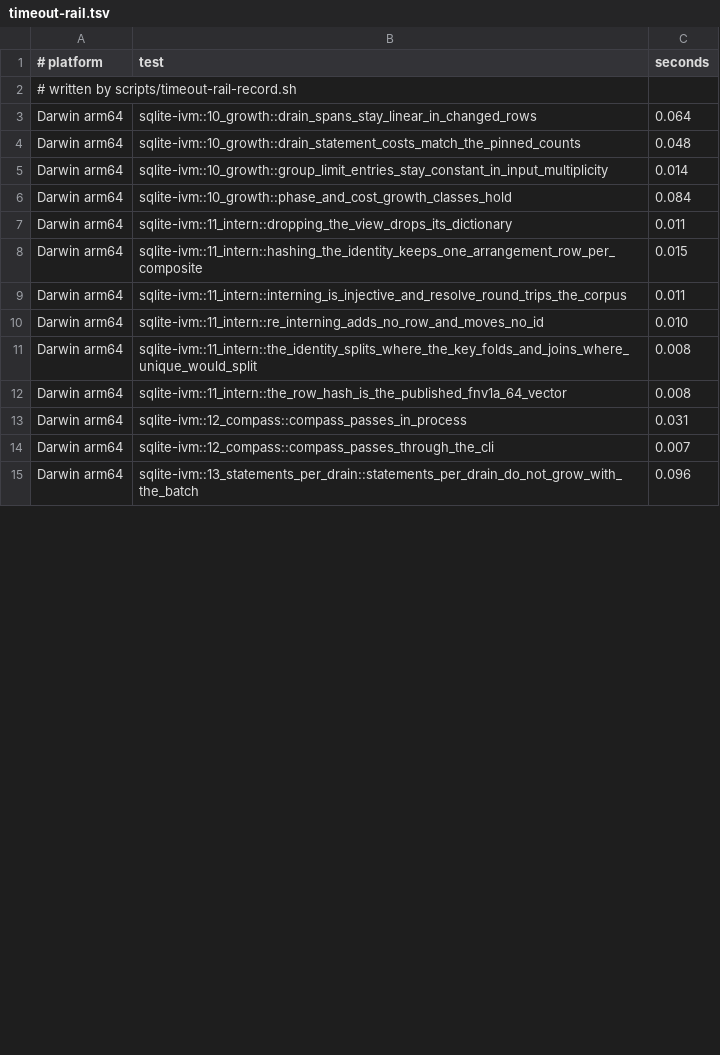
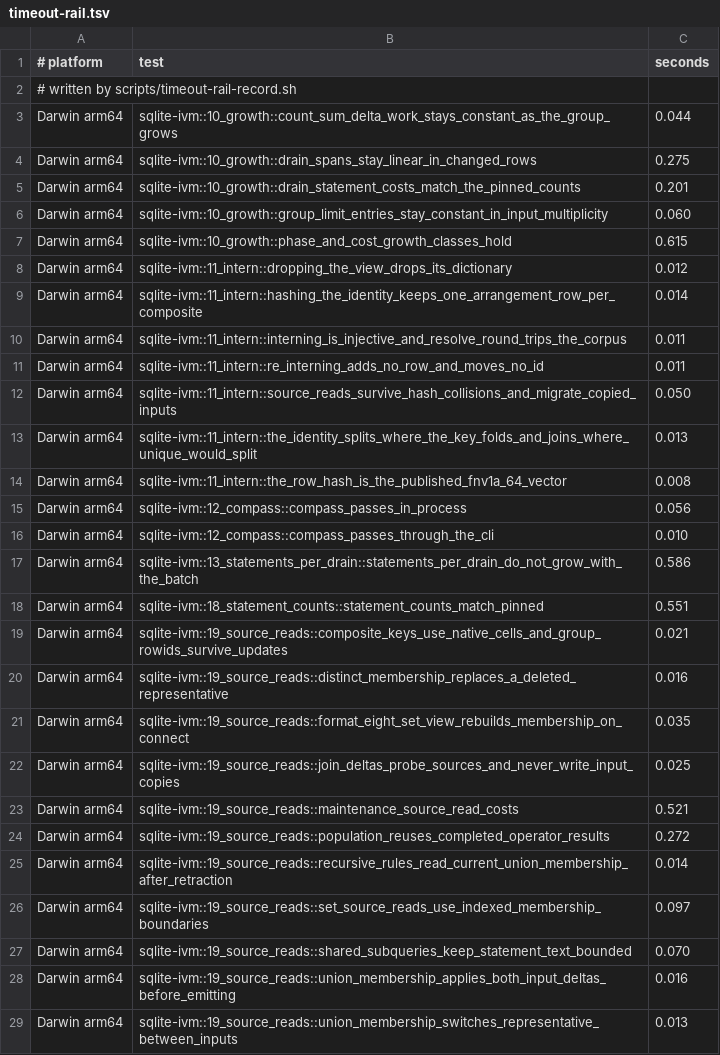
Before and after one commit to hafley66/sqlite_ivm, a TSV file: scripts/timeout-rail.tsv, drawn as a sheet; only a part is shown; the diff covers the shown part only.

Commit message:
Use native SQLite membership for fixpoint rows

```diff
--- a/scripts/timeout-rail.tsv
+++ b/scripts/timeout-rail.tsv
@@ -2,14 +2,28 @@
 # written by scripts/timeout-rail-record.sh
-Darwin arm64	sqlite-ivm::10_growth::drain_spans_stay_linear_in_changed_rows	0.064
-Darwin arm64	sqlite-ivm::10_growth::drain_statement_costs_match_the_pinned_counts	0.048
-Darwin arm64	sqlite-ivm::10_growth::group_limit_entries_stay_constant_in_input_multiplicity	0.014
-Darwin arm64	sqlite-ivm::10_growth::phase_and_cost_growth_classes_hold	0.084
-Darwin arm64	sqlite-ivm::11_intern::dropping_the_view_drops_its_dictionary	0.011
-Darwin arm64	sqlite-ivm::11_intern::hashing_the_identity_keeps_one_arrangement_row_per_composite	0.015
+Darwin arm64	sqlite-ivm::10_growth::count_sum_delta_work_stays_constant_as_the_group_grows	0.044
+Darwin arm64	sqlite-ivm::10_growth::drain_spans_stay_linear_in_changed_rows	0.275
+Darwin arm64	sqlite-ivm::10_growth::drain_statement_costs_match_the_pinned_counts	0.201
+Darwin arm64	sqlite-ivm::10_growth::group_limit_entries_stay_constant_in_input_multiplicity	0.060
+Darwin arm64	sqlite-ivm::10_growth::phase_and_cost_growth_classes_hold	0.615
+Darwin arm64	sqlite-ivm::11_intern::dropping_the_view_drops_its_dictionary	0.012
+Darwin arm64	sqlite-ivm::11_intern::hashing_the_identity_keeps_one_arrangement_row_per_composite	0.014
 Darwin arm64	sqlite-ivm::11_intern::interning_is_injective_and_resolve_round_trips_the_corpus	0.011
-Darwin arm64	sqlite-ivm::11_intern::re_interning_adds_no_row_and_moves_no_id	0.010
-Darwin arm64	sqlite-ivm::11_intern::the_identity_splits_where_the_key_folds_and_joins_where_unique_would_split	0.008
+Darwin arm64	sqlite-ivm::11_intern::re_interning_adds_no_row_and_moves_no_id	0.011
+Darwin arm64	sqlite-ivm::11_intern::source_reads_survive_hash_collisions_and_migrate_copied_inputs	0.050
+Darwin arm64	sqlite-ivm::11_intern::the_identity_splits_where_the_key_folds_and_joins_where_unique_would_split	0.013
 Darwin arm64	sqlite-ivm::11_intern::the_row_hash_is_the_published_fnv1a_64_vector	0.008
-Darwin arm64	sqlite-ivm::12_compass::compass_passes_in_process	0.031
-Darwin arm64	sqlite-ivm::12_compass::compass_passes_through_the_cli	0.007
-Darwin arm64	sqlite-ivm::13_statements_per_drain::statements_per_drain_do_not_grow_with_the_batch	0.096
+Darwin arm64	sqlite-ivm::12_compass::compass_passes_in_process	0.056
+Darwin arm64	sqlite-ivm::12_compass::compass_passes_through_the_cli	0.010
+Darwin arm64	sqlite-ivm::13_statements_per_drain::statements_per_drain_do_not_grow_with_the_batch	0.586
+Darwin arm64	sqlite-ivm::18_statement_counts::statement_counts_match_pinned	0.551
+Darwin arm64	sqlite-ivm::19_source_reads::composite_keys_use_native_cells_and_group_rowids_survive_updates	0.021
+Darwin arm64	sqlite-ivm::19_source_reads::distinct_membership_replaces_a_deleted_representative	0.016
+Darwin arm64	sqlite-ivm::19_source_reads::format_eight_set_view_rebuilds_membership_on_connect	0.035
+Darwin arm64	sqlite-ivm::19_source_reads::join_deltas_probe_sources_and_never_write_input_copies	0.025
+Darwin arm64	sqlite-ivm::19_source_reads::maintenance_source_read_costs	0.521
+Darwin arm64	sqlite-ivm::19_source_reads::population_reuses_completed_operator_results	0.272
+Darwin arm64	sqlite-ivm::19_source_reads::recursive_rules_read_current_union_membership_after_retraction	0.014
+Darwin arm64	sqlite-ivm::19_source_reads::set_source_reads_use_indexed_membership_boundaries	0.097
+Darwin arm64	sqlite-ivm::19_source_reads::shared_subqueries_keep_statement_text_bounded	0.070
+Darwin arm64	sqlite-ivm::19_source_reads::union_membership_applies_both_input_deltas_before_emitting	0.016
+Darwin arm64	sqlite-ivm::19_source_reads::union_membership_switches_representative_between_inputs	0.013
```
Also changed, not shown: 7 added rows, 4 removed rows and 51 edited cells elsewhere in this file, 15 other files.
